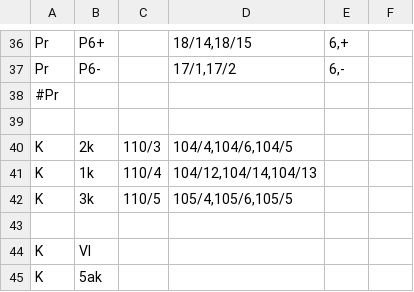
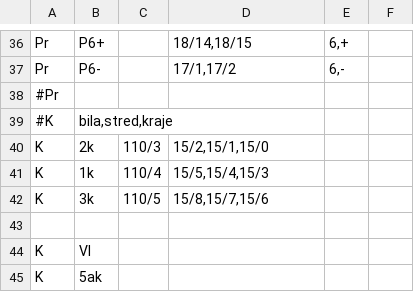
Before and after one commit to petrilakm/rzz71, a CSV file: config/hajnáčka/bloky.csv, drawn as a sheet; only a part is shown, gaps mark what is left out.

Commit message:
konfigurace výstupů pro indikaci kolejí

```diff
--- a/config/hajnáčka/bloky.csv
+++ b/config/hajnáčka/bloky.csv
@@ -38,6 +38,6 @@ Pr;P6-;;17/1,17/2;6,-;
 #Pr;
-
-K;2k;110/3;104/4,104/6,104/5;;
-K;1k;110/4;104/12,104/14,104/13;;
-K;3k;110/5;105/4,105/6,105/5;;
+#K;bila,stred,kraje
+K;2k;110/3;15/2,15/1,15/0;;
+K;1k;110/4;15/5,15/4,15/3;;
+K;3k;110/5;15/8,15/7,15/6;;
 
```
